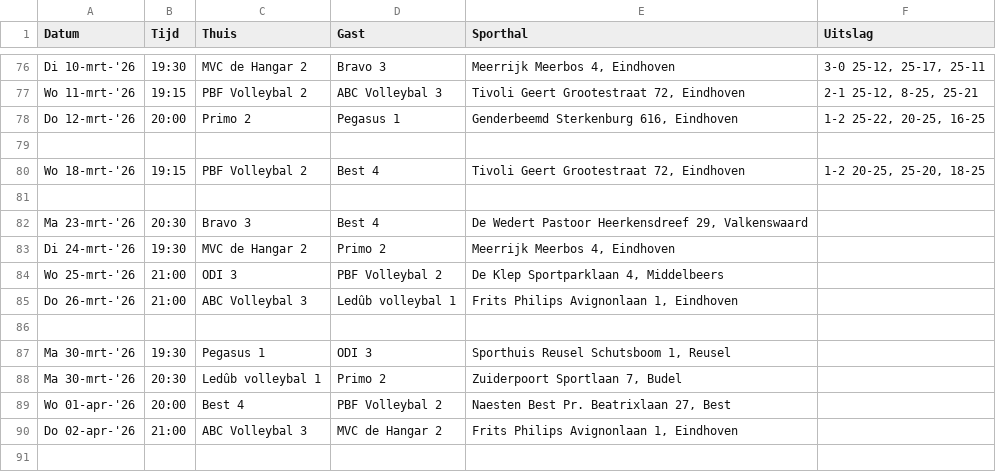
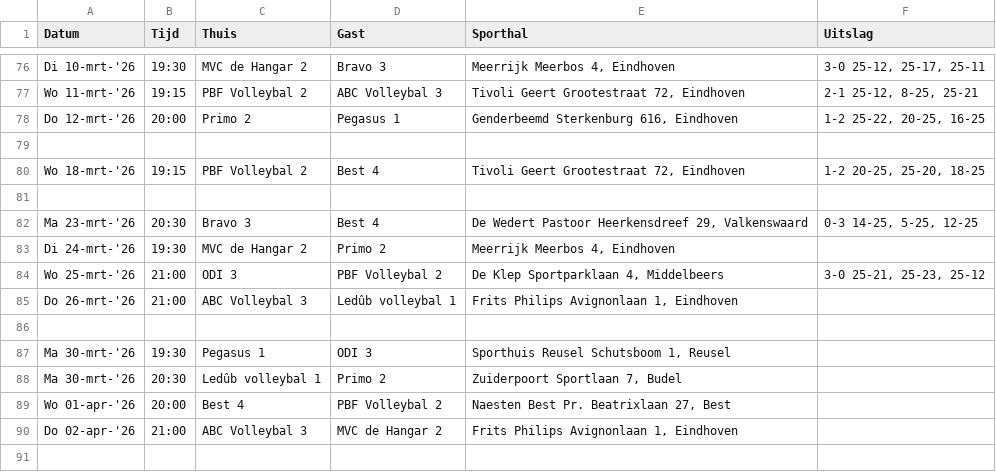
Before and after one commit to AdamMarkovic/volleyball-analytics, a CSV file: data/volleyball_raw.csv, drawn as a sheet; only a part is shown, gaps mark what is left out.

```diff
--- a/data/volleyball_raw.csv
+++ b/data/volleyball_raw.csv
@@ -81,5 +81,5 @@ Wo 18-mrt-'26,19:15,PBF Volleybal 2,Best 4,"Tivoli  Geert Grootestraat 72, Eindh
 ,,,,,
-Ma 23-mrt-'26,20:30,Bravo 3,Best 4,"De Wedert  Pastoor Heerkensdreef 29, Valkenswaard",
+Ma 23-mrt-'26,20:30,Bravo 3,Best 4,"De Wedert  Pastoor Heerkensdreef 29, Valkenswaard","0-3 14-25, 5-25, 12-25"
 Di 24-mrt-'26,19:30,MVC de Hangar 2,Primo 2,"Meerrijk  Meerbos 4, Eindhoven",
-Wo 25-mrt-'26,21:00,ODI 3,PBF Volleybal 2,"De Klep  Sportparklaan 4, Middelbeers",
+Wo 25-mrt-'26,21:00,ODI 3,PBF Volleybal 2,"De Klep  Sportparklaan 4, Middelbeers","3-0 25-21, 25-23, 25-12"
 Do 26-mrt-'26,21:00,ABC Volleybal 3,Ledûb volleybal 1,"Frits Philips  Avignonlaan 1, Eindhoven",
```
Also changed, not shown: data/league_standings.csv, data/volleyball_clean.csv.
